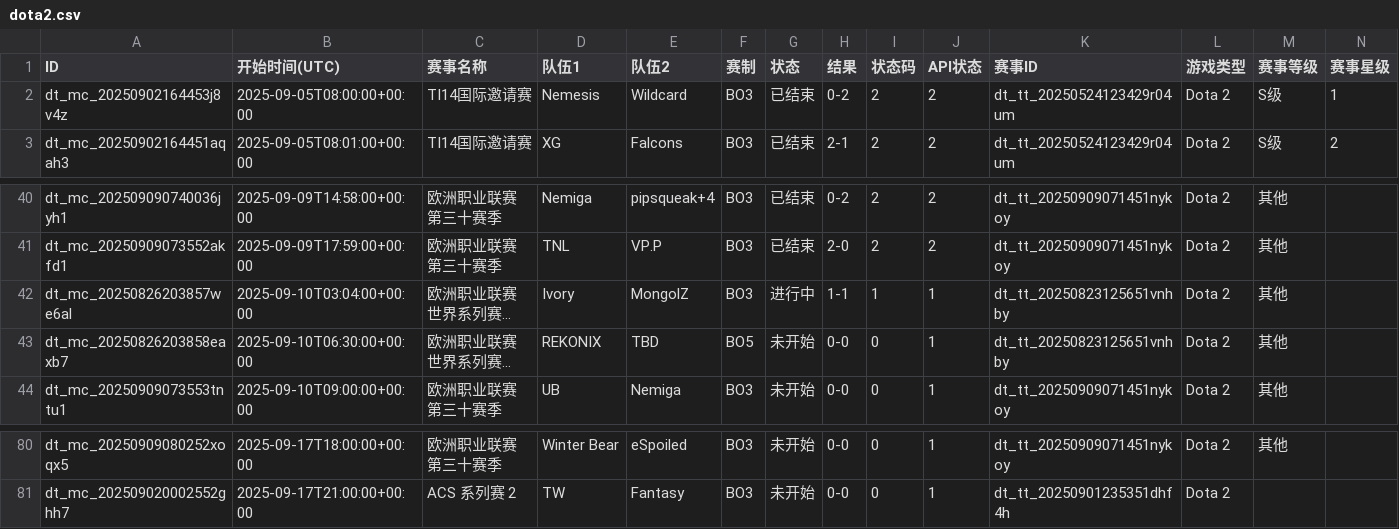
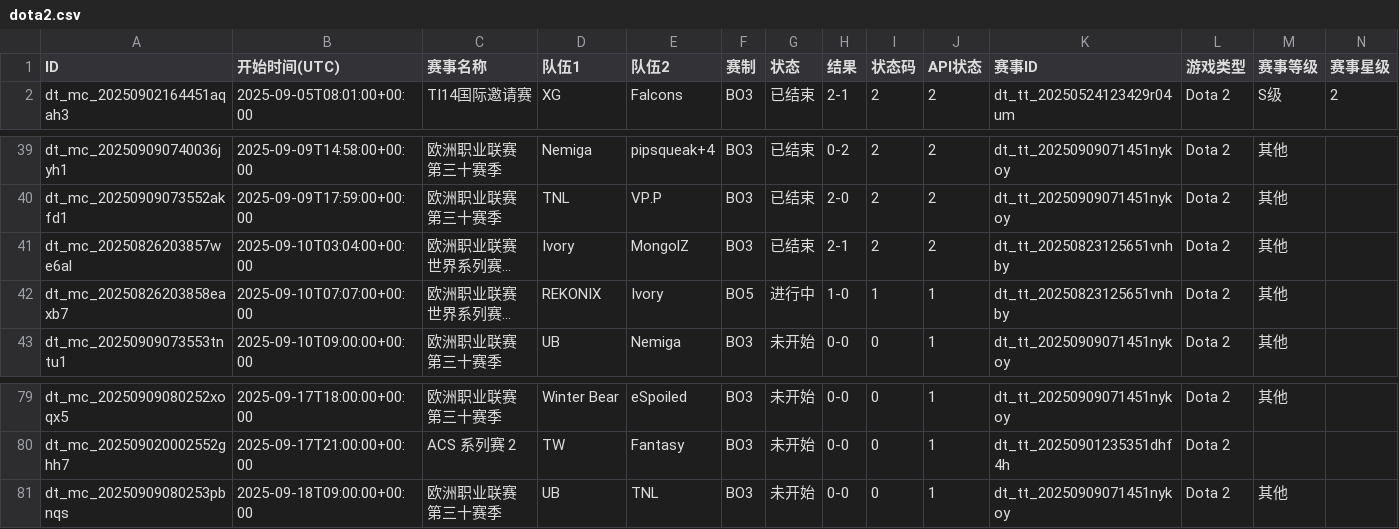
Before and after one commit to Miku196/a-ics, a CSV file: release/dota2/dota2.csv, drawn as a sheet; only a part is shown, gaps mark what is left out; long unchanged cells end in …; removed rows and columns are numbered as before the commit, all else as after; rows hold the shown columns only; the diff names each change by its address in the sheet, - before the commit and + after, or states it on an @@ line.

```diff
--- a/release/dota2/dota2.csv
+++ b/release/dota2/dota2.csv
-row 2: dt_mc_20250902164453j8v4z | 2025-09-05T08:00:00+00:00 | TI14国际邀请赛 | Nemesis | Wildcard | BO3 | 已结束 | 0-2 | 2 | 2 | dt_tt_20250524123429r04um | Dota 2 | S级 | 1
-G41 (状态): 进行中
+G41 (状态): 已结束
-H41 (结果): 1-1
+H41 (结果): 2-1
-I41 (状态码): 1
+I41 (状态码): 2
-J41 (API状态): 1
+J41 (API状态): 2
-B42 (开始时间(UTC)): 2025-09-10T06:30:00+00:00
+B42 (开始时间(UTC)): 2025-09-10T07:07:00+00:00
-E42 (队伍2): TBD
+E42 (队伍2): Ivory
-G42 (状态): 未开始
+G42 (状态): 进行中
-H42 (结果): 0-0
+H42 (结果): 1-0
-I42 (状态码): 0
+I42 (状态码): 1
+row 81: dt_mc_20250909080253pbnqs | 2025-09-18T09:00:00+00:00 | 欧洲职业联赛 第三十赛季 | UB | TNL | BO3 | 未开始 | 0-0 | 0 | 1 | dt_tt_20250909071451nykoy | Dota 2 | 其他
```
Also changed, not shown: release/csgo/csgo.csv, 4 other files.
